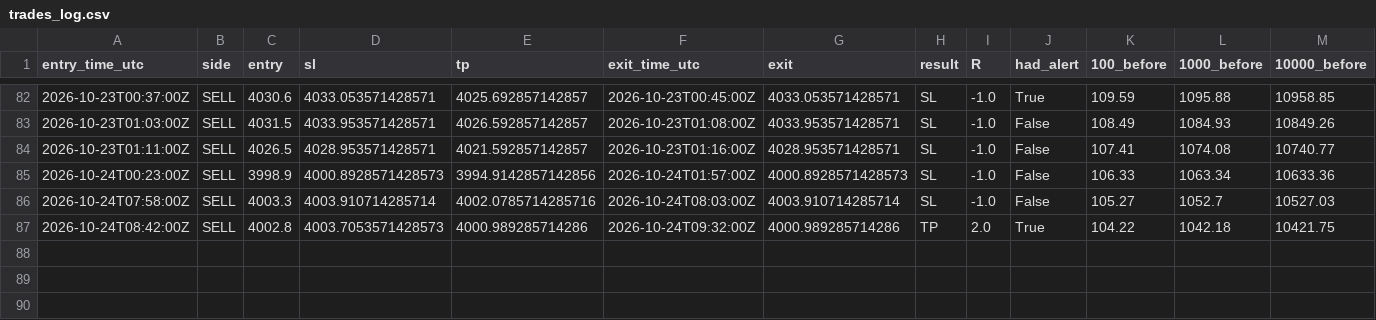
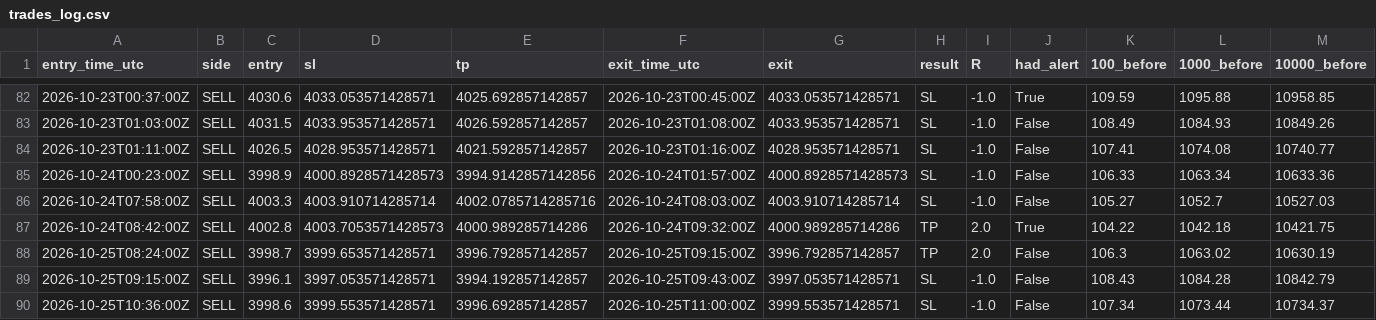
Before and after one commit to VybeEdge/paxg-orb-monitor2, a CSV file: trades_log.csv, drawn as a sheet; only a part is shown, gaps mark what is left out; rows hold the shown columns only; the diff names each change by its address in the sheet, - before the commit and + after, or states it on an @@ line.

```diff
--- a/trades_log.csv
+++ b/trades_log.csv
+row 88: 2026-10-25T08:24:00Z | SELL | 3998.7 | 3999.653571428571 | 3996.792857142857 | 2026-10-25T09:15:00Z | 3996.792857142857 | TP | 2.0 | False | 106.3 | 1063.02 | 10630.19
+row 89: 2026-10-25T09:15:00Z | SELL | 3996.1 | 3997.053571428571 | 3994.192857142857 | 2026-10-25T09:43:00Z | 3997.053571428571 | SL | -1.0 | False | 108.43 | 1084.28 | 10842.79
+row 90: 2026-10-25T10:36:00Z | SELL | 3998.6 | 3999.553571428571 | 3996.692857142857 | 2026-10-25T11:00:00Z | 3999.553571428571 | SL | -1.0 | False | 107.34 | 1073.44 | 10734.37
```
Also changed, not shown: 4 other files.
